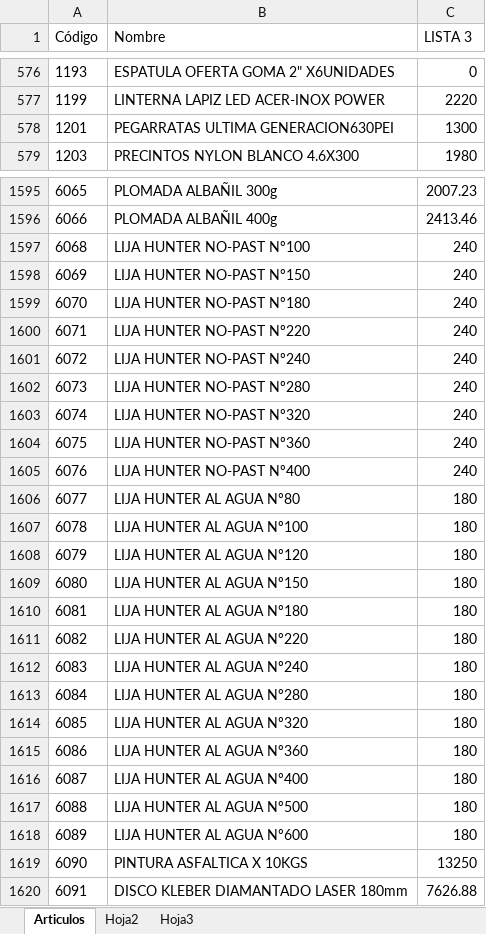
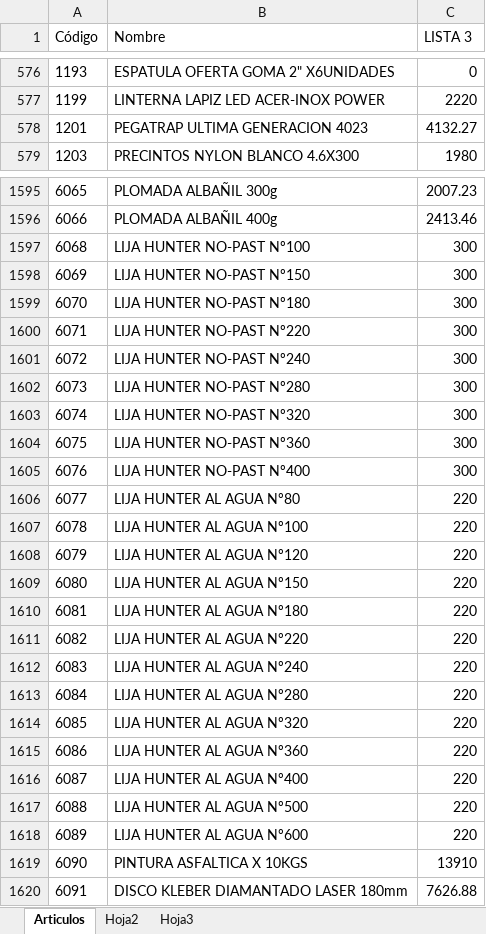
Before and after one commit to jerojimenez17/sanitarios-backend, an Excel workbook: excel-files/foxs.xlsx, sheet Articulos, drawn as a sheet; only a part is shown, gaps mark what is left out; values as stored, in another font and other column widths than the file's, no borders; the diff covers the shown part only; the diff names each change by its address in the sheet, - before the commit and + after, or states it on an @@ line.

Commit message:
change lists

```diff
--- a/excel-files/foxs.xlsx (sheet Articulos)
+++ b/excel-files/foxs.xlsx (sheet Articulos)
-B578 (Nombre): PEGARRATAS ULTIMA GENERACION630PEI
+B578 (Nombre): PEGATRAP ULTIMA GENERACION 4023
-C578 (LISTA 3): 1300
+C578 (LISTA 3): 4132.27
-C1597:C1605 (LISTA 3): 240
+C1597:C1605 (LISTA 3): 300
-C1606:C1618 (LISTA 3): 180
+C1606:C1618 (LISTA 3): 220
-C1619 (LISTA 3): 13250
+C1619 (LISTA 3): 13910
```
Also changed, not shown: 132 edited cells elsewhere in this sheet, 2 other files.
